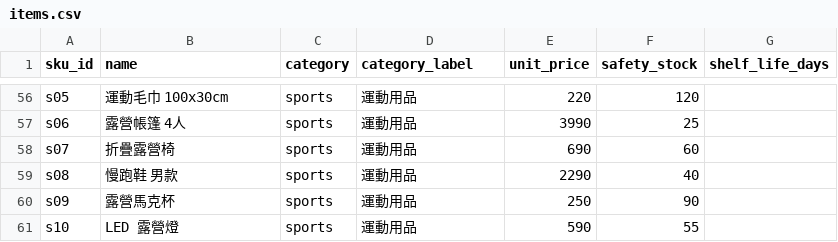
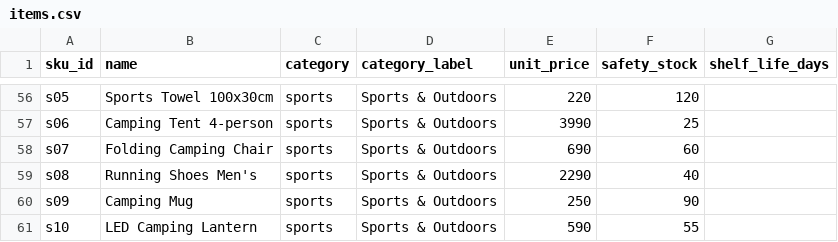
Before and after one commit to chunyen627-afk/warehouse-v2-agent, a CSV file: en/warehouse_data/master/items.csv, drawn as a sheet; only a part is shown, gaps mark what is left out; the diff covers the shown part only; the diff names each change by its address in the sheet, - before the commit and + after, or states it on an @@ line.

```diff
--- a/en/warehouse_data/master/items.csv
+++ b/en/warehouse_data/master/items.csv
-B56 (name): 運動毛巾 100x30cm
+B56 (name): Sports Towel 100x30cm
-D56:D61 (category_label): 運動用品
+D56:D61 (category_label): Sports & Outdoors
-B57 (name): 露營帳篷 4人
+B57 (name): Camping Tent 4-person
-B58 (name): 折疊露營椅
+B58 (name): Folding Camping Chair
-B59 (name): 慢跑鞋 男款
+B59 (name): Running Shoes Men's
-B60 (name): 露營馬克杯
+B60 (name): Camping Mug
-B61 (name): LED 露營燈
+B61 (name): LED Camping Lantern
```
Also changed, not shown: 108 edited cells elsewhere in this file, 7 other files.
